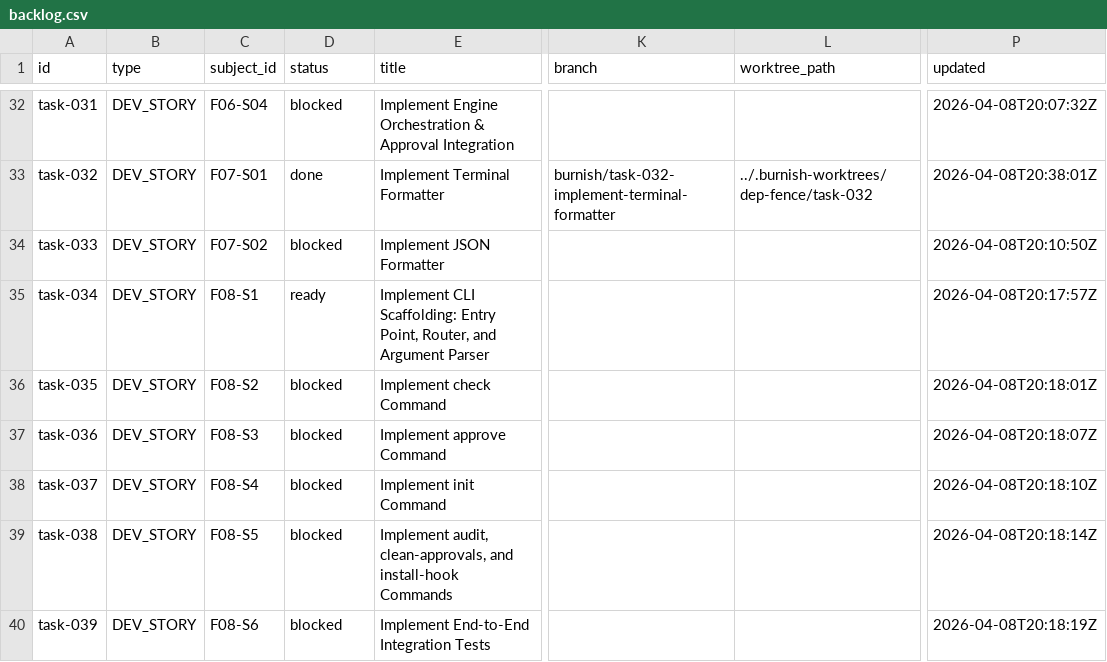
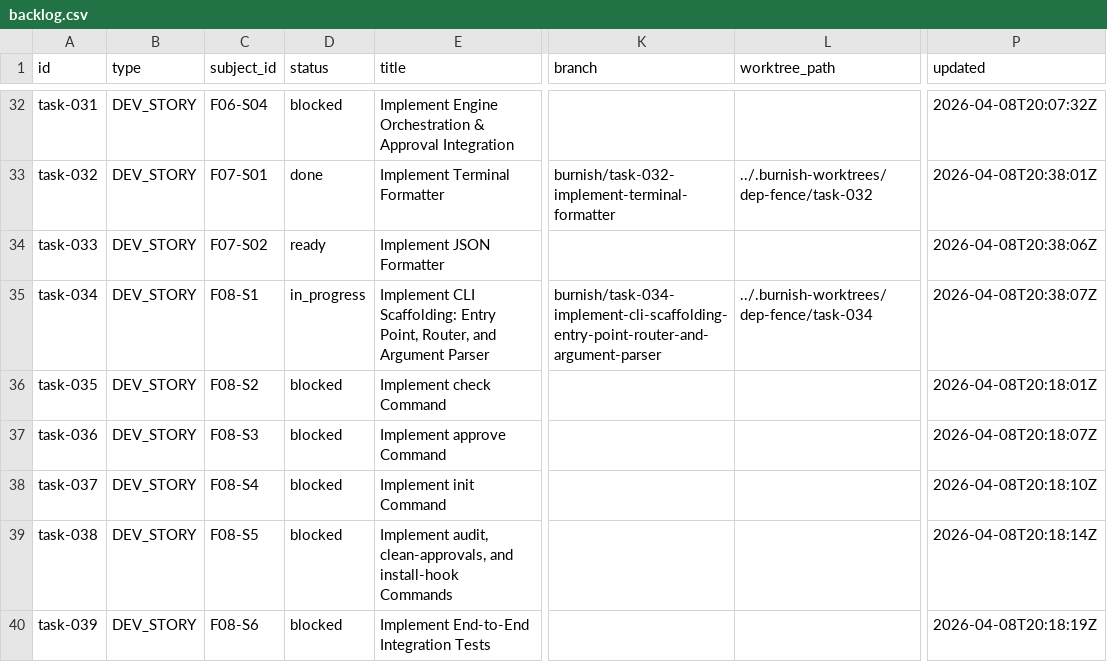
Before and after one commit to tayyabt/trustlock, a CSV file: tasks/backlog.csv, drawn as a sheet; only a part is shown, gaps mark what is left out; the diff names each change by its address in the sheet, - before the commit and + after, or states it on an @@ line.

Commit message:
task-034: record control-plane updates

```diff
--- a/tasks/backlog.csv
+++ b/tasks/backlog.csv
-D34 (status): blocked
+D34 (status): ready
-P34 (updated): 2026-04-08T20:10:50Z
+P34 (updated): 2026-04-08T20:38:06Z
-D35 (status): ready
+D35 (status): in_progress
-K35 (branch): (empty)
+K35 (branch): burnish/task-034-implement-cli-scaffolding-entry-point-router-and-argument-parser
-L35 (worktree_path): (empty)
+L35 (worktree_path): ../.burnish-worktrees/dep-fence/task-034
-P35 (updated): 2026-04-08T20:17:57Z
+P35 (updated): 2026-04-08T20:38:07Z
```
Also changed, not shown: 1 other file.
